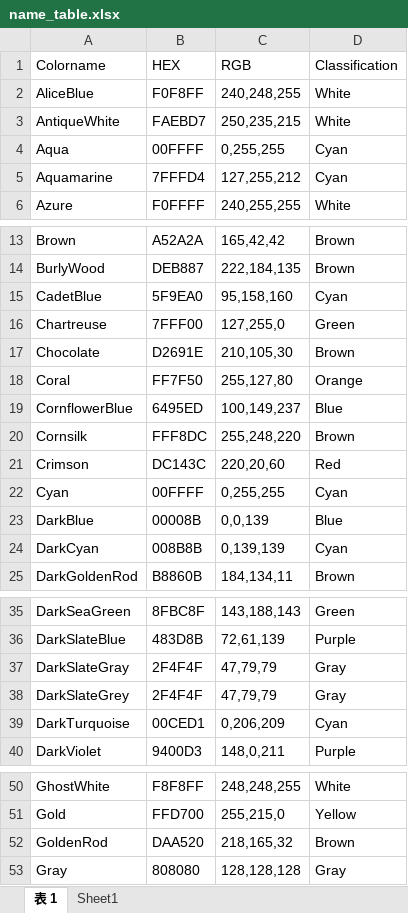
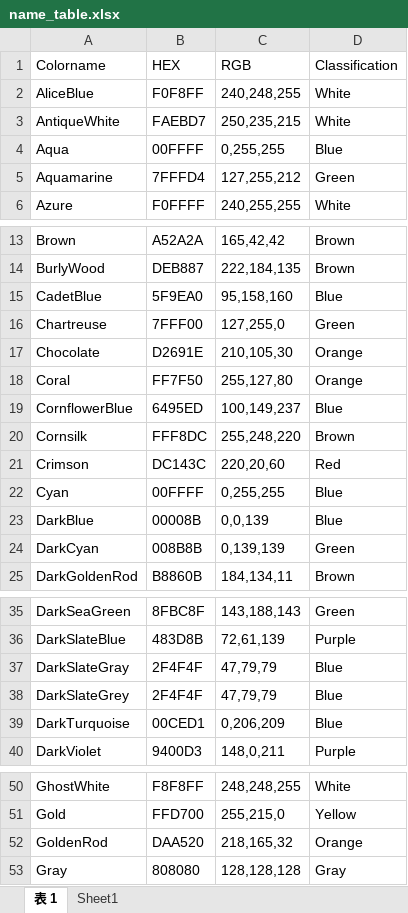
Before and after one commit to auto-Dog/name_estimator, an Excel workbook: name_table.xlsx, sheet 表 1, drawn as a sheet; only a part is shown, gaps mark what is left out; values as stored, in another font and other column widths than the file's, no borders; table styles not drawn; the diff covers the shown part only; the diff names each change by its address in the sheet, - before the commit and + after, or states it on an @@ line.

```diff
--- a/name_table.xlsx (sheet 表 1)
+++ b/name_table.xlsx (sheet 表 1)
-D4 (Classification): Cyan
+D4 (Classification): Blue
-D5 (Classification): Cyan
+D5 (Classification): Green
-D15 (Classification): Cyan
+D15 (Classification): Blue
-D17 (Classification): Brown
+D17 (Classification): Orange
-D22 (Classification): Cyan
+D22 (Classification): Blue
-D24 (Classification): Cyan
+D24 (Classification): Green
-D37:D38 (Classification): Gray
+D37:D38 (Classification): Blue
-D39 (Classification): Cyan
+D39 (Classification): Blue
-D52 (Classification): Brown
+D52 (Classification): Orange
```
Also changed, not shown: 26 removed rows and 8 edited cells elsewhere in this sheet, 12 other files.
